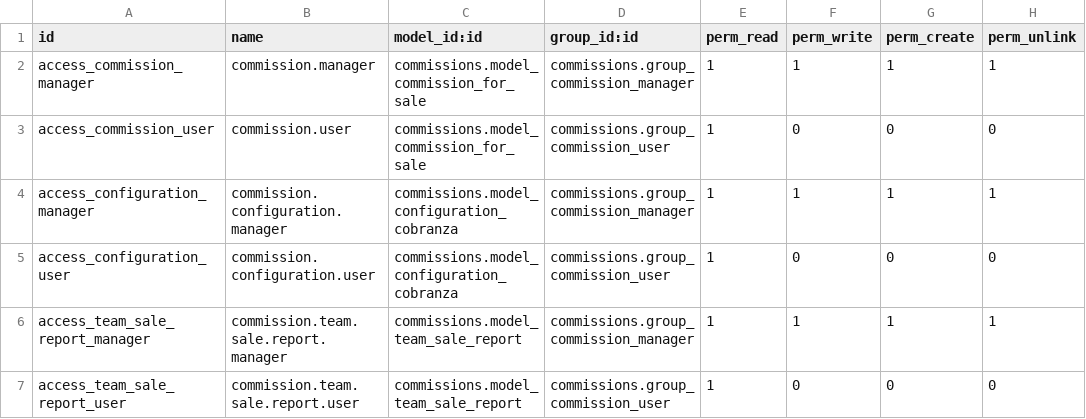
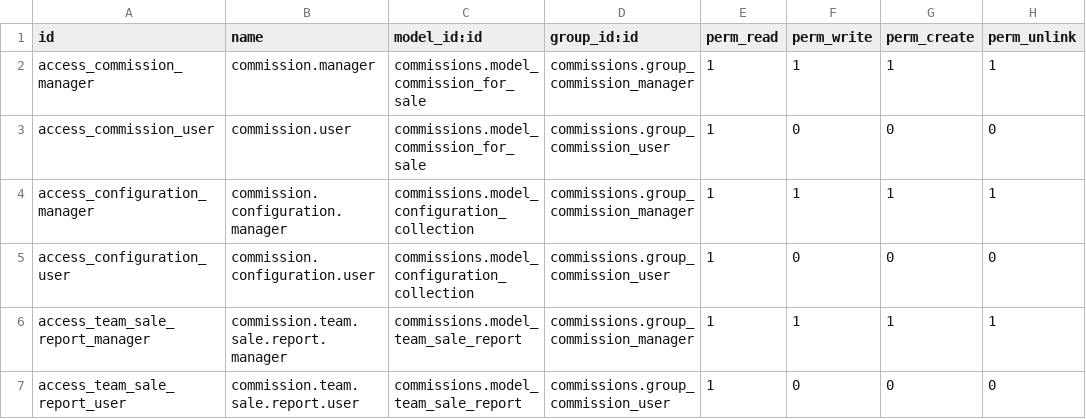
Before and after one commit to szeben/OxfordveFork, a CSV file: commissions/security/ir.model.access.csv, drawn as a sheet.

```diff
--- a/commissions/security/ir.model.access.csv
+++ b/commissions/security/ir.model.access.csv
@@ -3,4 +3,4 @@ access_commission_manager,commission.manager,commissions.model_commission_for_sa
 access_commission_user,commission.user,commissions.model_commission_for_sale,commissions.group_commission_user,1,0,0,0
-access_configuration_manager,commission.configuration.manager,commissions.model_configuration_cobranza,commissions.group_commission_manager,1,1,1,1
-access_configuration_user,commission.configuration.user,commissions.model_configuration_cobranza,commissions.group_commission_user,1,0,0,0
+access_configuration_manager,commission.configuration.manager,commissions.model_configuration_collection,commissions.group_commission_manager,1,1,1,1
+access_configuration_user,commission.configuration.user,commissions.model_configuration_collection,commissions.group_commission_user,1,0,0,0
 access_team_sale_report_manager,commission.team.sale.report.manager,commissions.model_team_sale_report,commissions.group_commission_manager,1,1,1,1
```
Also changed, not shown: 3 other files.
